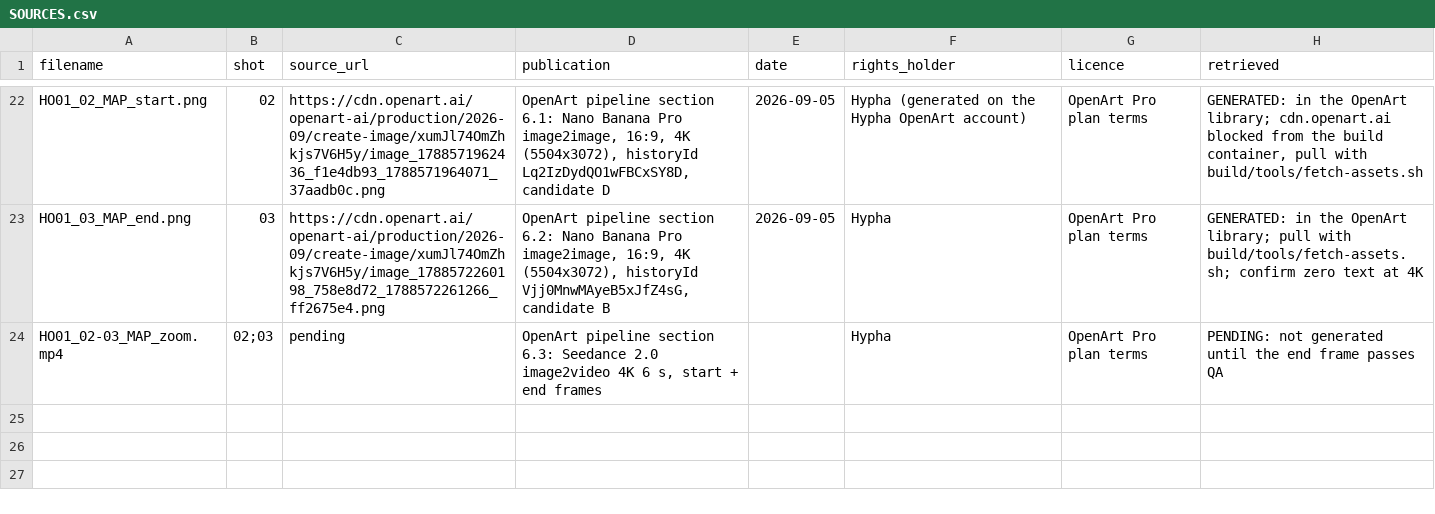
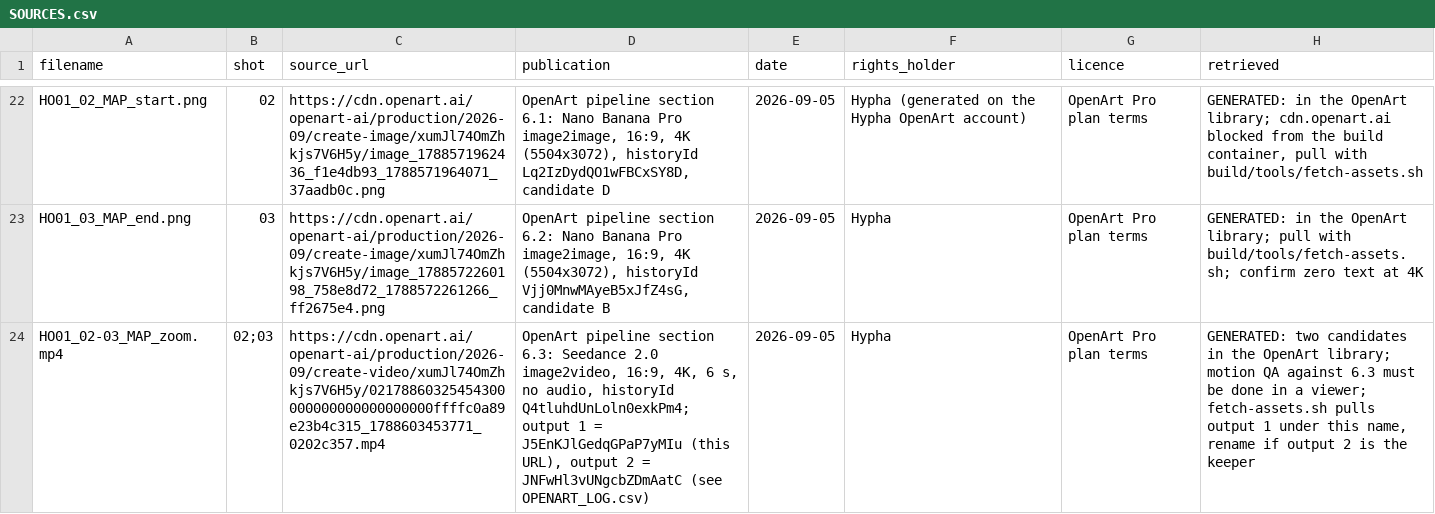
Before and after one commit to judelewis15-ops/vids, a CSV file: maria-sabina/assets/SOURCES.csv, drawn as a sheet; only a part is shown, gaps mark what is left out; the diff names each change by its address in the sheet, - before the commit and + after, or states it on an @@ line.

```diff
--- a/maria-sabina/assets/SOURCES.csv
+++ b/maria-sabina/assets/SOURCES.csv
-C24 (source_url): pending
+C24 (source_url): https://cdn.openart.ai/openart-ai/production/2026-09/create-video/xumJl74OmZhkjs7V6H5y/02178860325454300000000000000000000ffffc0a89e23b4c315_1788603453771_0202c357.mp4
-D24 (publication): …Seedance 2.0 image2video 4K 6 s, start + end frames
+D24 (publication): …Seedance 2.0 image2video, 16:9, 4K, 6 s, no audio, historyId Q4tluhdUnLoln0exkPm4; output 1 = J5EnKJlGedqGPaP7yMIu (this URL), output 2 = JNFwHl3vUNgcbZDmAatC (see OPENART_LOG.csv)
-E24 (date): (empty)
+E24 (date): 2026-09-05
-H24 (retrieved): PENDING: not generated until the end frame passes QA
+H24 (retrieved): GENERATED: two candidates in the OpenArt library; motion QA against 6.3 must be done in a viewer; fetch-assets.sh pulls output 1 under this name, rename if output 2 is the keeper
```
Also changed, not shown: maria-sabina/exports/map/OPENART_LOG.csv, 2 other files.
